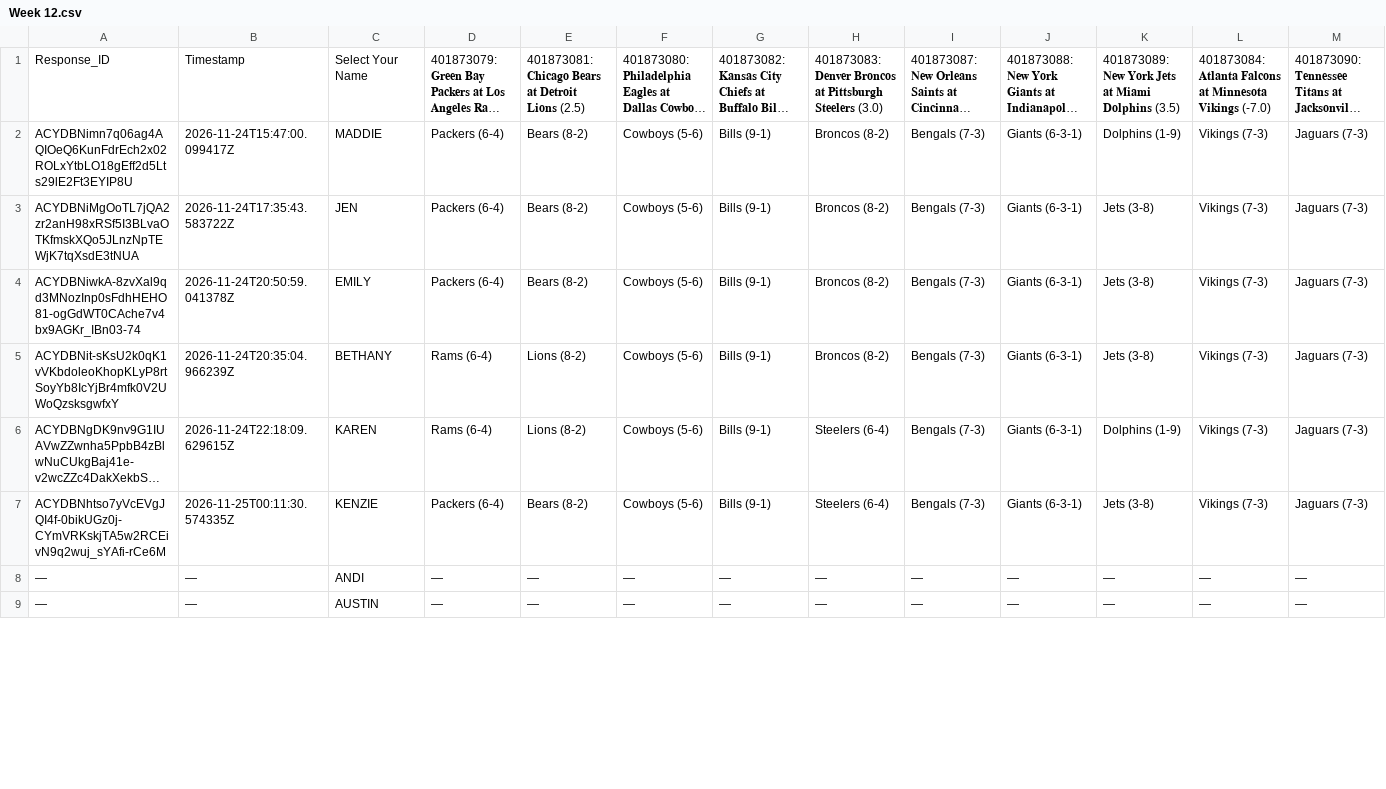
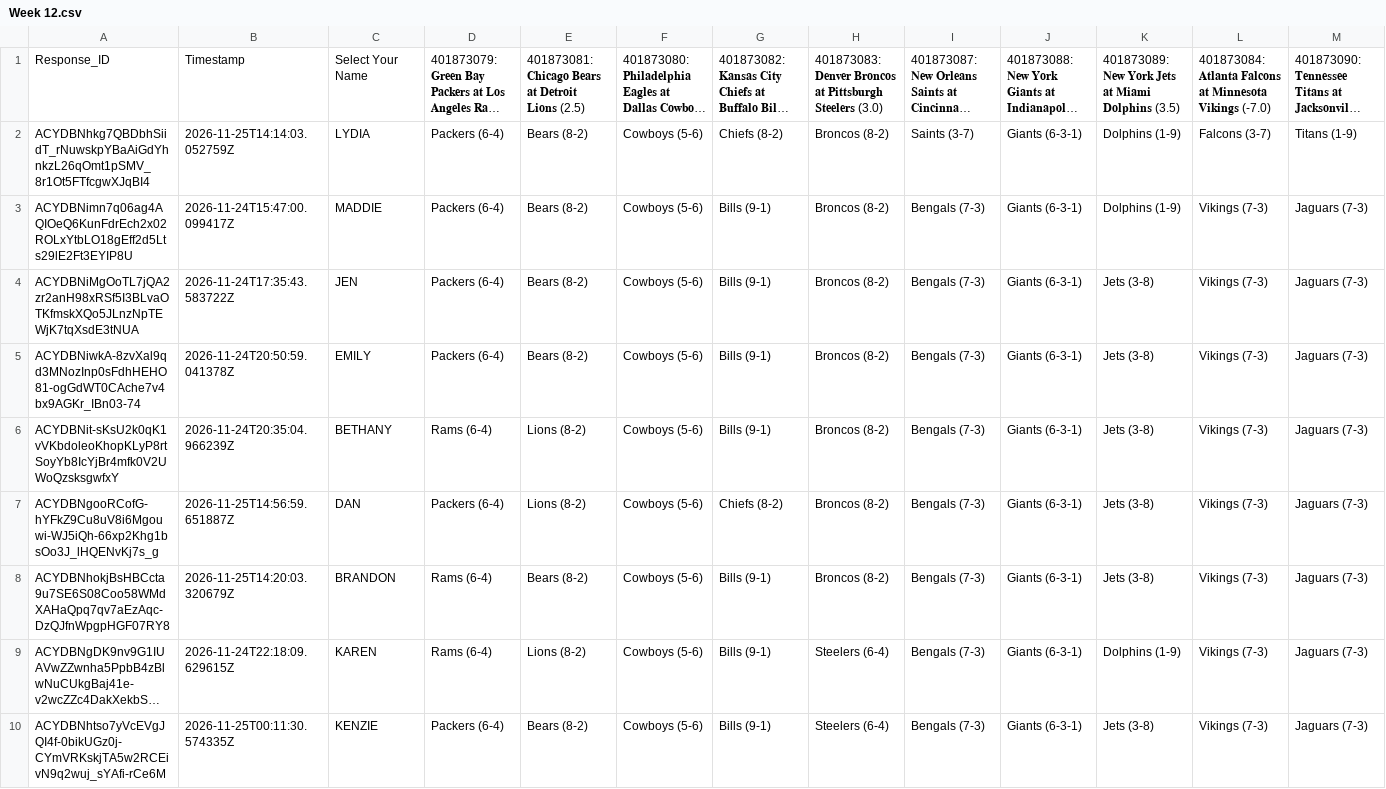
Before and after one commit to JDGehrke/Football_Pool, a CSV file: 2026/Week 12.csv, drawn as a sheet; only a part is shown; the shorter side is filled out with more unchanged rows; long unchanged cells end in …; rows hold the shown columns only; the diff covers the shown part only; the diff names each change by its address in the sheet, - before the commit and + after, or states it on an @@ line.

Commit message:
Auto-update NFL pool data

```diff
--- a/2026/Week 12.csv
+++ b/2026/Week 12.csv
+row 2: ACYDBNhkg7QBDbhSiidT_rNuwskpYBaAiGdYhnkzL26qOmt1pSMV_8r1Ot5FTfcgwXJqBI4 | 2026-11-25T14:14:03.052759Z | LYDIA | Packers (6-4) | Bears (8-2) | Cowboys (5-6) | Chiefs (8-2) | Broncos (8-2) | Saints (3-7) | Giants (6-3-1) | Dolphins (1-9) | Falcons (3-7) | Titans (1-9)
+row 7: ACYDBNgooRCofG-hYFkZ9Cu8uV8i6Mgouwi-WJ5iQh-66xp2Khg1bsOo3J_lHQENvKj7s_g | 2026-11-25T14:56:59.651887Z | DAN | Packers (6-4) | Lions (8-2) | Cowboys (5-6) | Chiefs (8-2) | Broncos (8-2) | Bengals (7-3) | Giants (6-3-1) | Jets (3-8) | Vikings (7-3) | Jaguars (7-3)
+row 8: ACYDBNhokjBsHBCcta9u7SE6S08Coo58WMdXAHaQpq7qv7aEzAqc-DzQJfnWpgpHGF07RY8 | 2026-11-25T14:20:03.320679Z | BRANDON | Rams (6-4) | Bears (8-2) | Cowboys (5-6) | Bills (9-1) | Broncos (8-2) | Bengals (7-3) | Giants (6-3-1) | Jets (3-8) | Vikings (7-3) | Jaguars (7-3)
```
Also changed, not shown: 1 added row and 4 removed rows elsewhere in this file, 1 other file.
